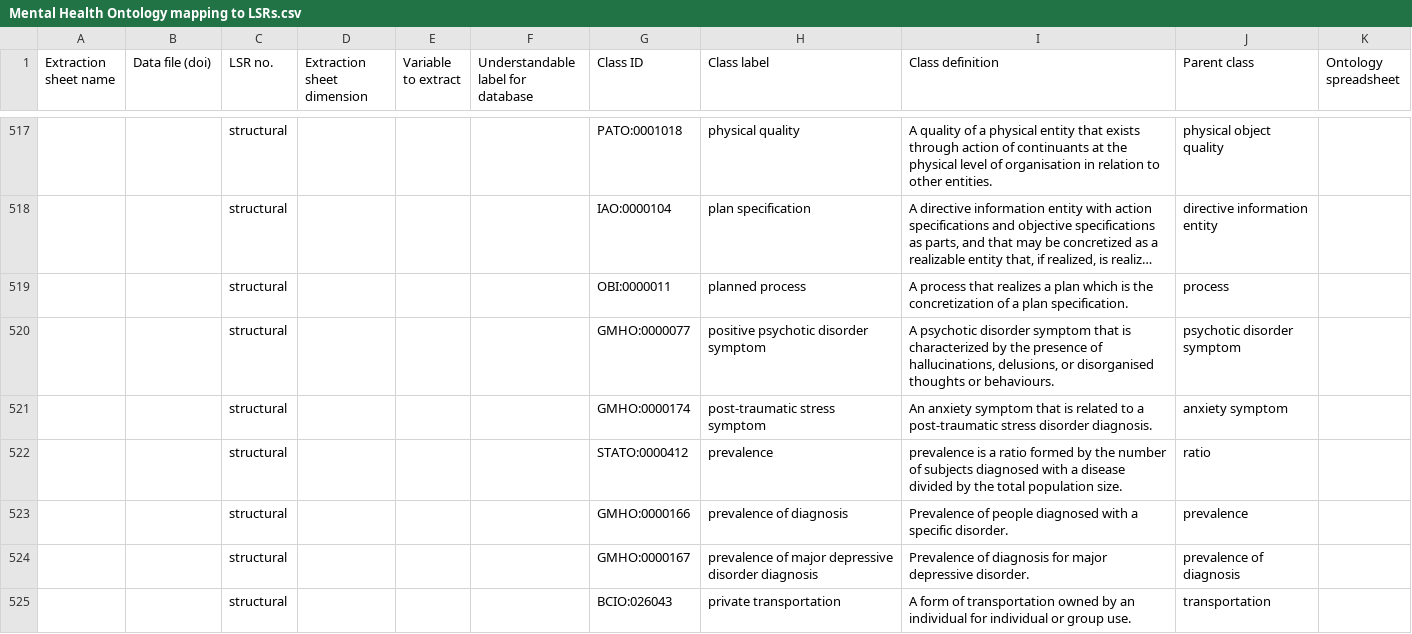
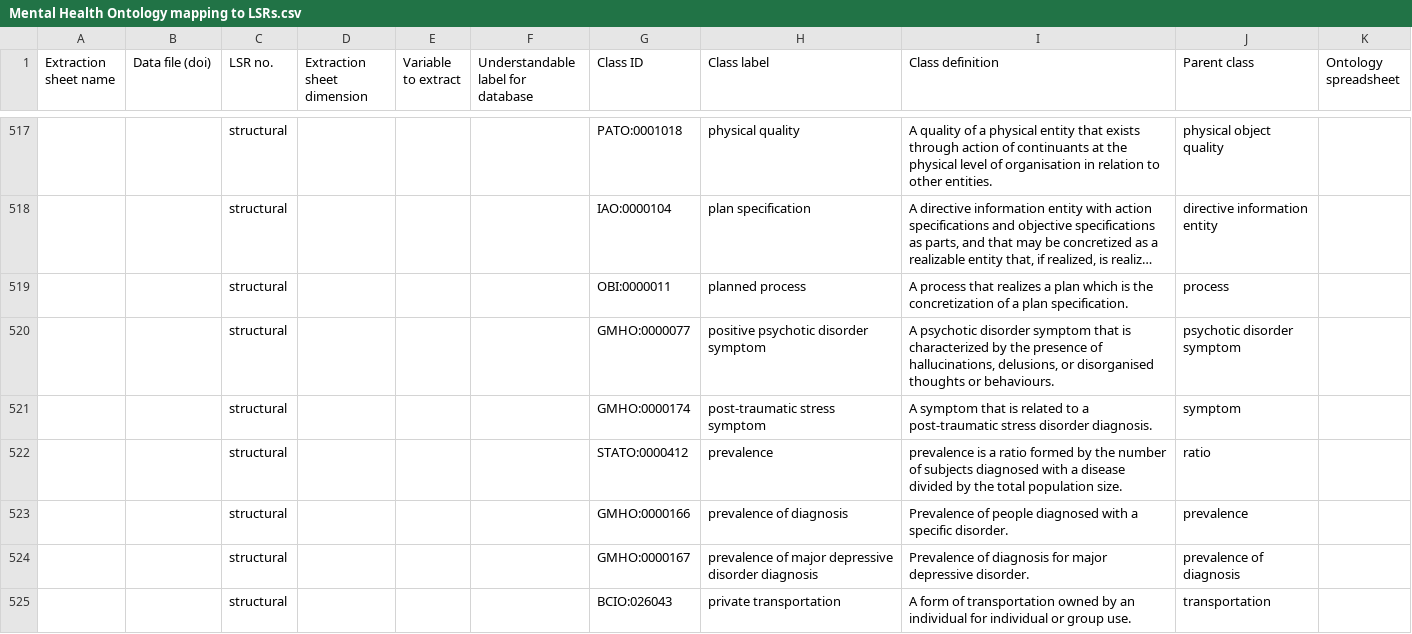
Before and after one commit to galenos-project/mental-health-ontology, a CSV file: Mapping to LSRs/Mental Health Ontology mapping to LSRs.csv, drawn as a sheet; only a part is shown, gaps mark what is left out; long unchanged cells end in …; the diff names each change by its address in the sheet, - before the commit and + after, or states it on an @@ line.

```diff
--- a/Mapping to LSRs/Mental Health Ontology mapping to LSRs.csv
+++ b/Mapping to LSRs/Mental Health Ontology mapping to LSRs.csv
-I521 (Class definition): An anxiety symptom that…
+I521 (Class definition): A symptom that…
-J521 (Parent class): anxiety symptom
+J521 (Parent class): symptom
```
